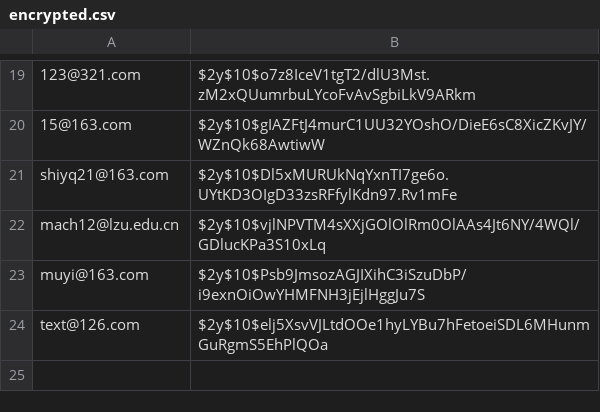
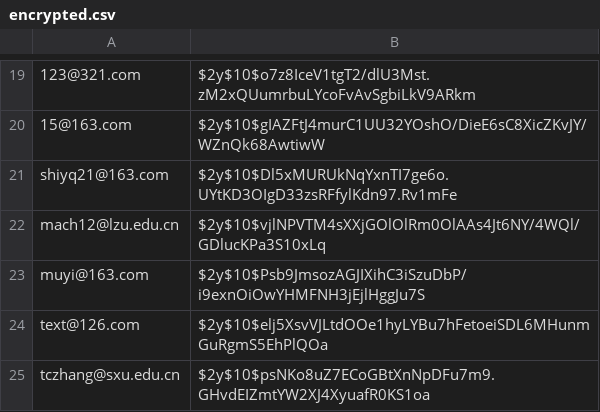
Before and after one commit to scavgf/qo2016, a CSV file: uploads/private/encrypted.csv, drawn as a sheet; only a part is shown, gaps mark what is left out.

Commit message:
modify the commitee list

```diff
--- a/uploads/private/encrypted.csv
+++ b/uploads/private/encrypted.csv
@@ -24 +24,2 @@ muyi@163.com,$2y$10$Psb9JmsozAGJIXihC3iSzuDbP/i9exnOiOwYHMFNH3jEjlHggJu7S
 text@126.com,$2y$10$elj5XsvVJLtdOOe1hyLYBu7hFetoeiSDL6MHunmGuRgmS5EhPlQOa
+tczhang@sxu.edu.cn,$2y$10$psNKo8uZ7ECoGBtXnNpDFu7m9.GHvdEIZmtYW2XJ4XyuafR0KS1oa
```
Also changed, not shown: 6 other files.
